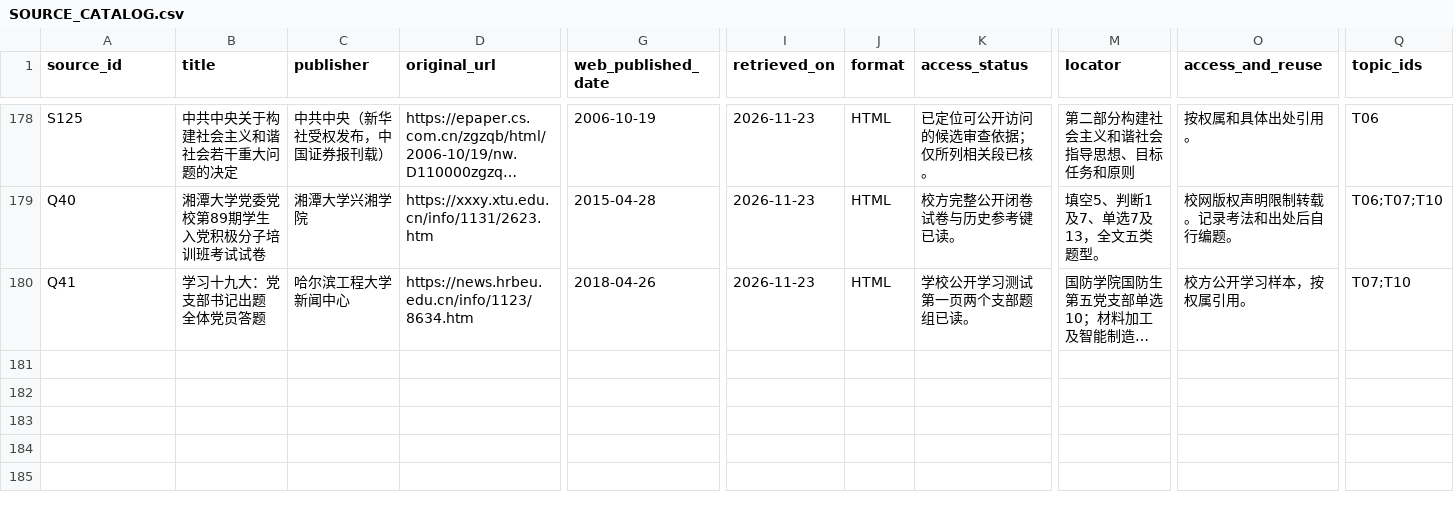
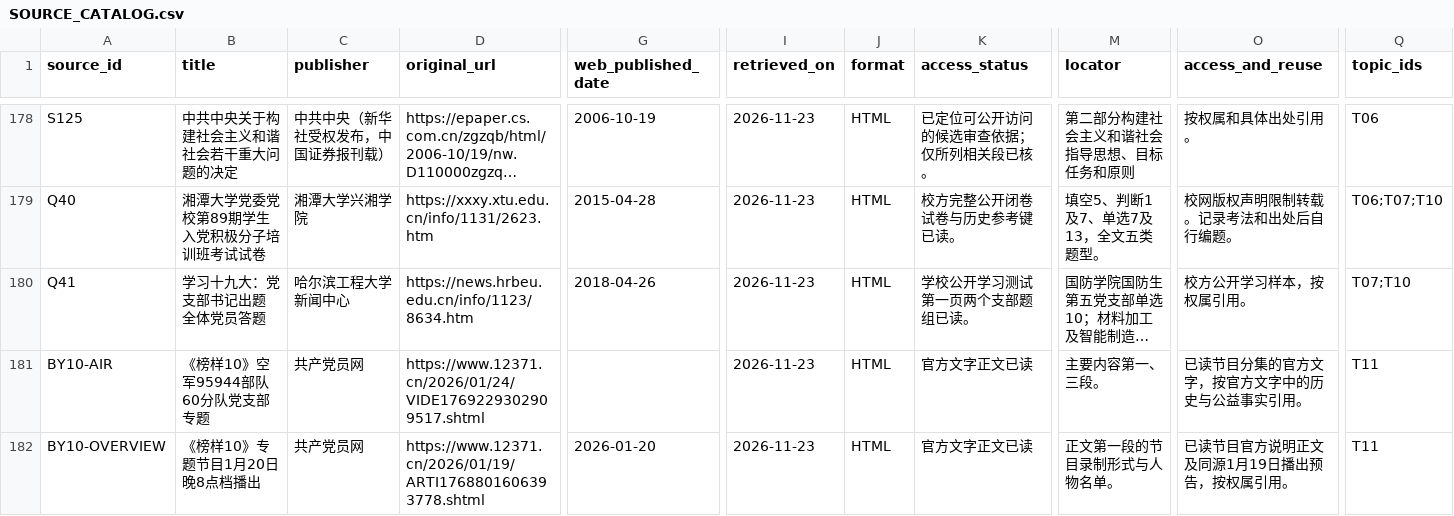
Before and after one commit to Will-hxw/Exam-Question-Bank, a CSV file: docs/SOURCE_CATALOG.csv, drawn as a sheet; only a part is shown, gaps mark what is left out; long unchanged cells end in …; rows hold the shown columns only; the diff names each change by its address in the sheet, - before the commit and + after, or states it on an @@ line.

```diff
--- a/docs/SOURCE_CATALOG.csv
+++ b/docs/SOURCE_CATALOG.csv
+row 181: BY10-AIR | 《榜样10》空军95944部队60分队党支部专题 | 共产党员网 | https://www.12371.cn/2026/01/24/VIDE1769229302909517.shtml |  | 2026-11-23 | HTML | 官方文字正文已读 | 主要内容第一、三段。 | 已读节目分集的官方文字，按官方文字中的历史与公益事实引用。 | T11
+row 182: BY10-OVERVIEW | 《榜样10》专题节目1月20日晚8点档播出 | 共产党员网 | https://www.12371.cn/2026/01/19/ARTI1768801606393778.shtml | 2026-01-20 | 2026-11-23 | HTML | 官方文字正文已读 | 正文第一段的节目录制形式与人物名单。 | 已读节目官方说明正文及同源1月19日播出预告，按权属引用。 | T11
```
Also changed, not shown: 28 other files.
